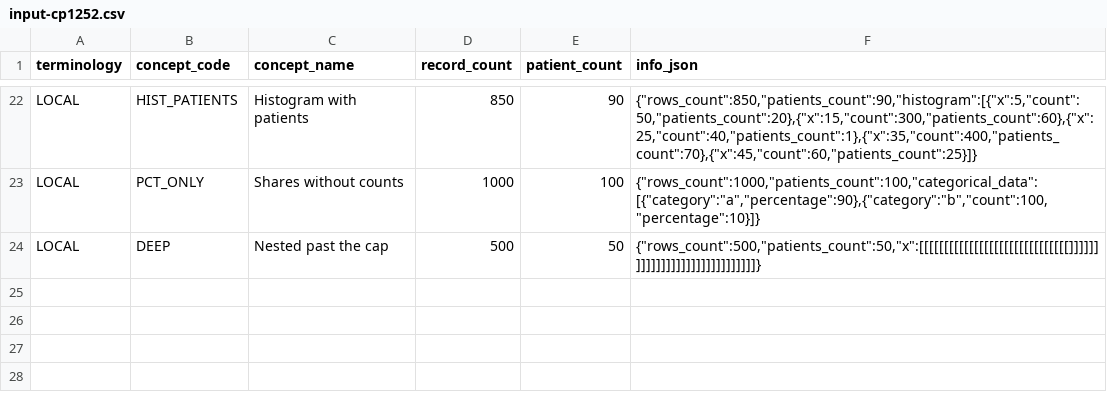
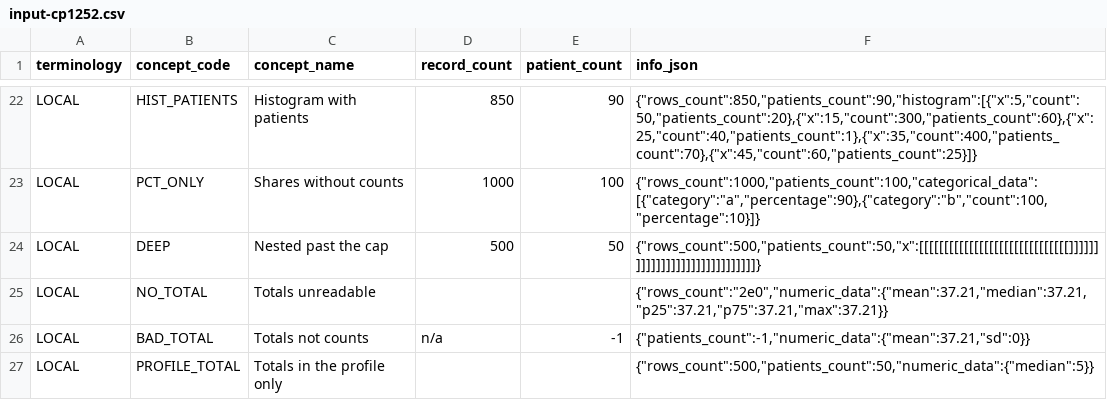
Before and after one commit to BorisDelange/Linkr, a CSV file: apps/web/src/lib/concept-mapping/__fixtures__/export-masking/input-cp1252.csv, drawn as a sheet; only a part is shown, gaps mark what is left out.

Commit message:
Security: masking withholds a profile without a readable count of at least k; static completion never queues; FORCE/LOAD guard sees through comments; an unqualified ETL name held by two schemas is refused; compound file extensions kept; glob-named files logged (security plan B3)

```diff
--- a/apps/web/src/lib/concept-mapping/__fixtures__/export-masking/input-cp1252.csv
+++ b/apps/web/src/lib/concept-mapping/__fixtures__/export-masking/input-cp1252.csv
@@ -24 +24,4 @@ LOCAL,PCT_ONLY,Shares without counts,1000,100,"{""rows_count"":1000,""patients_c
 LOCAL,DEEP,Nested past the cap,500,50,"{""rows_count"":500,""patients_count"":50,""x"":[[[[[[[[[[[[[[[[[[[[[[[[[[[[[[]]]]]]]]]]]]]]]]]]]]]]]]]]]]]]}"
+LOCAL,NO_TOTAL,Totals unreadable,,,"{""rows_count"":""2e0"",""numeric_data"":{""mean"":37.21,""median"":37.21,""p25"":37.21,""p75"":37.21,""max"":37.21}}"
+LOCAL,BAD_TOTAL,Totals not counts,n/a,-1,"{""patients_count"":-1,""numeric_data"":{""mean"":37.21,""sd"":0}}"
+LOCAL,PROFILE_TOTAL,Totals in the profile only,,,"{""rows_count"":500,""patients_count"":50,""numeric_data"":{""median"":5}}"
```
Also changed, not shown: apps/web/src/lib/concept-mapping/__fixtures__/export-masking/expected.csv, apps/web/src/lib/concept-mapping/__fixtures__/export-masking/input.csv, 13 other files.
